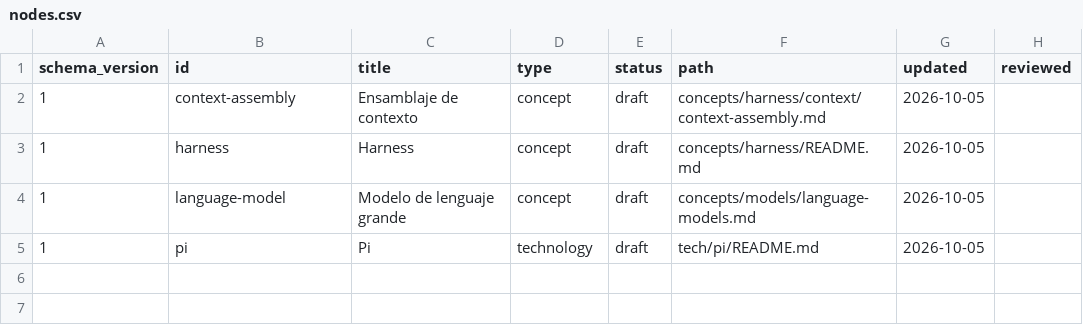
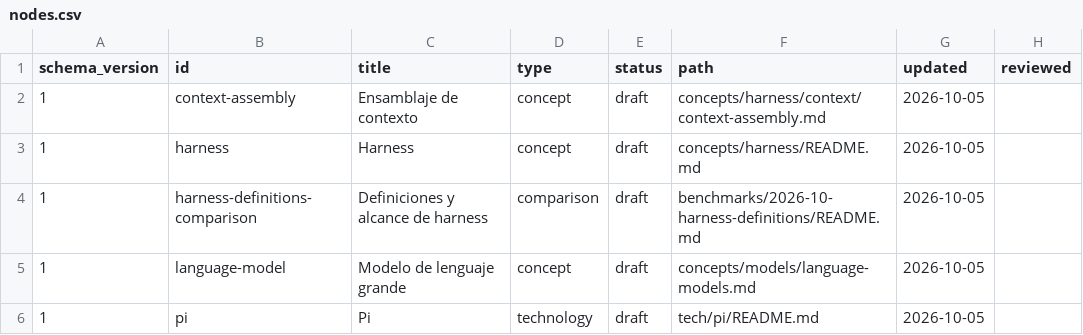
Before and after one commit to jairzinhosantos/ainerd-wiki, a CSV file: catalog/nodes.csv, drawn as a sheet.

```diff
--- a/catalog/nodes.csv
+++ b/catalog/nodes.csv
@@ -3,2 +3,3 @@ schema_version,id,title,type,status,path,updated,reviewed
 1,harness,Harness,concept,draft,concepts/harness/README.md,2026-10-05,
+1,harness-definitions-comparison,Definiciones y alcance de harness,comparison,draft,benchmarks/2026-10-harness-definitions/README.md,2026-10-05,
 1,language-model,Modelo de lenguaje grande,concept,draft,concepts/models/language-models.md,2026-10-05,
```
Also changed, not shown: catalog/edges.csv, 5 other files.
